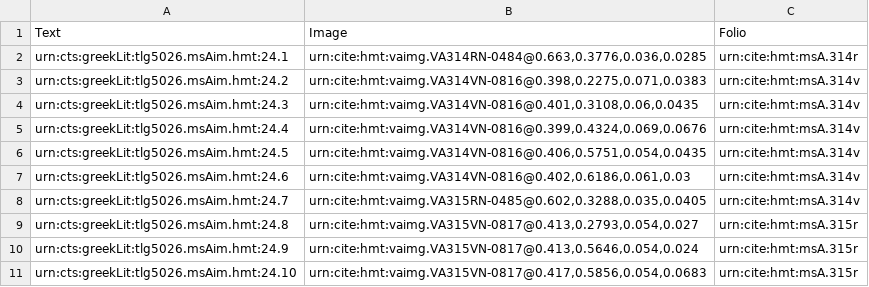
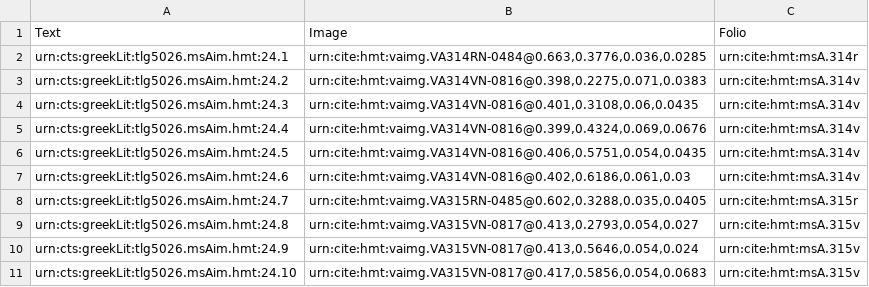
Before and after one commit to hmteditors/il24-all, a CSV file: collections/venA-intermarginal.csv, drawn as a sheet.

Commit message:
Update venA-intermarginal.csv

```diff
--- a/collections/venA-intermarginal.csv
+++ b/collections/venA-intermarginal.csv
@@ -7,5 +7,5 @@ urn:cts:greekLit:tlg5026.msAim.hmt:24.5,"urn:cite:hmt:vaimg.VA314VN-0816@0.406,0
 urn:cts:greekLit:tlg5026.msAim.hmt:24.6,"urn:cite:hmt:vaimg.VA314VN-0816@0.402,0.6186,0.061,0.03",urn:cite:hmt:msA.314v
-urn:cts:greekLit:tlg5026.msAim.hmt:24.7,"urn:cite:hmt:vaimg.VA315RN-0485@0.602,0.3288,0.035,0.0405",urn:cite:hmt:msA.314v
-urn:cts:greekLit:tlg5026.msAim.hmt:24.8,"urn:cite:hmt:vaimg.VA315VN-0817@0.413,0.2793,0.054,0.027",urn:cite:hmt:msA.315r
-urn:cts:greekLit:tlg5026.msAim.hmt:24.9,"urn:cite:hmt:vaimg.VA315VN-0817@0.413,0.5646,0.054,0.024",urn:cite:hmt:msA.315r
-urn:cts:greekLit:tlg5026.msAim.hmt:24.10,"urn:cite:hmt:vaimg.VA315VN-0817@0.417,0.5856,0.054,0.0683",urn:cite:hmt:msA.315r
+urn:cts:greekLit:tlg5026.msAim.hmt:24.7,"urn:cite:hmt:vaimg.VA315RN-0485@0.602,0.3288,0.035,0.0405",urn:cite:hmt:msA.315r
+urn:cts:greekLit:tlg5026.msAim.hmt:24.8,"urn:cite:hmt:vaimg.VA315VN-0817@0.413,0.2793,0.054,0.027",urn:cite:hmt:msA.315v
+urn:cts:greekLit:tlg5026.msAim.hmt:24.9,"urn:cite:hmt:vaimg.VA315VN-0817@0.413,0.5646,0.054,0.024",urn:cite:hmt:msA.315v
+urn:cts:greekLit:tlg5026.msAim.hmt:24.10,"urn:cite:hmt:vaimg.VA315VN-0817@0.417,0.5856,0.054,0.0683",urn:cite:hmt:msA.315v
```
